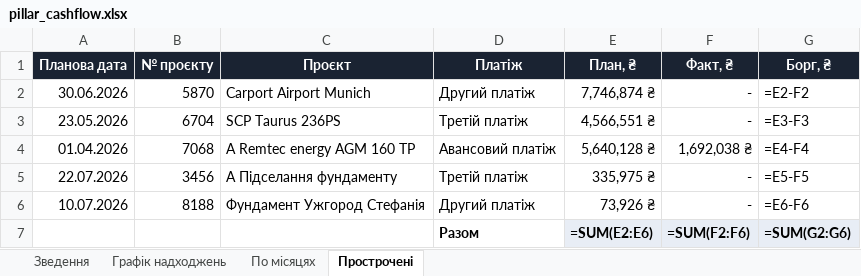
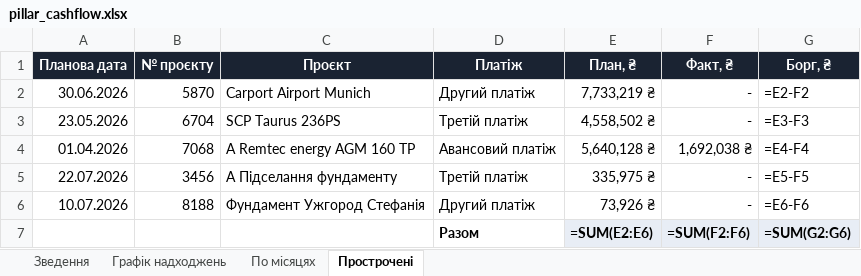
Before and after one commit to aleksandrkhoma-coder/pillar, an Excel workbook: pillar_cashflow.xlsx, sheet Прострочені, drawn as a sheet; values as stored, in another font and other column widths than the file's, no borders; formulas without a stored value are shown as written; the diff names each change by its address in the sheet, - before the commit and + after, or states it on an @@ line.

```diff
--- a/pillar_cashflow.xlsx (sheet Прострочені)
+++ b/pillar_cashflow.xlsx (sheet Прострочені)
-E2 (План, ₴): 7,746,874 ₴
+E2 (План, ₴): 7,733,219 ₴
-E3 (План, ₴): 4,566,551 ₴
+E3 (План, ₴): 4,558,502 ₴
```
Also changed, not shown: sheet Графік надходжень, sheet Зведення, 15 other files.
